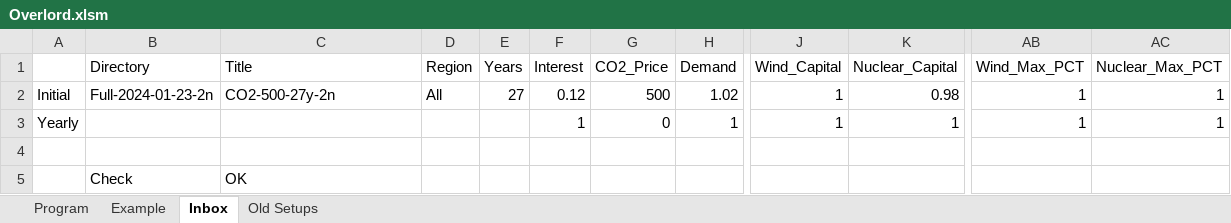
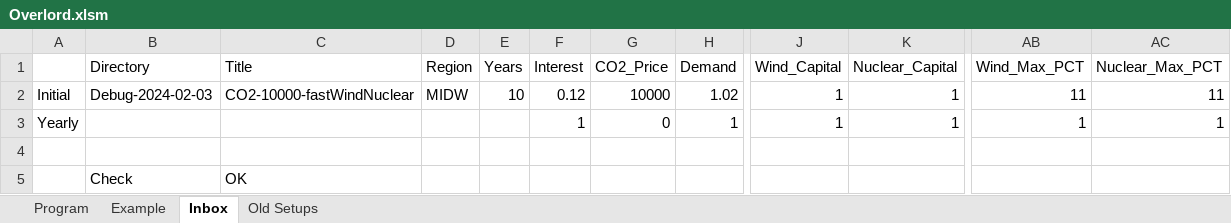
Before and after one commit to cliffgold/Optimize, an Excel workbook: Macro/Overlord.xlsm, sheet Inbox, drawn as a sheet; only a part is shown, gaps mark what is left out; values as stored, in another font and other column widths than the file's, no borders; the diff names each change by its address in the sheet, - before the commit and + after, or states it on an @@ line.

```diff
--- a/Macro/Overlord.xlsm (sheet Inbox)
+++ b/Macro/Overlord.xlsm (sheet Inbox)
-B2 (Directory): Full-2024-01-23-2n
+B2 (Directory): Debug-2024-02-03
-C2 (Title): CO2-500-27y-2n
+C2 (Title): CO2-10000-fastWindNuclear
-D2 (Region): All
+D2 (Region): MIDW
-E2 (Years): 27
+E2 (Years): 10
-G2 (CO2_Price): 500
+G2 (CO2_Price): 10000
-K2 (Nuclear_Capital): 0.98
+K2 (Nuclear_Capital): 1
-AB2 (Wind_Max_PCT): 1
+AB2 (Wind_Max_PCT): 11
-AC2 (Nuclear_Max_PCT): 1
+AC2 (Nuclear_Max_PCT): 11
```
Also changed, not shown: sheet Program, 2 other files.
